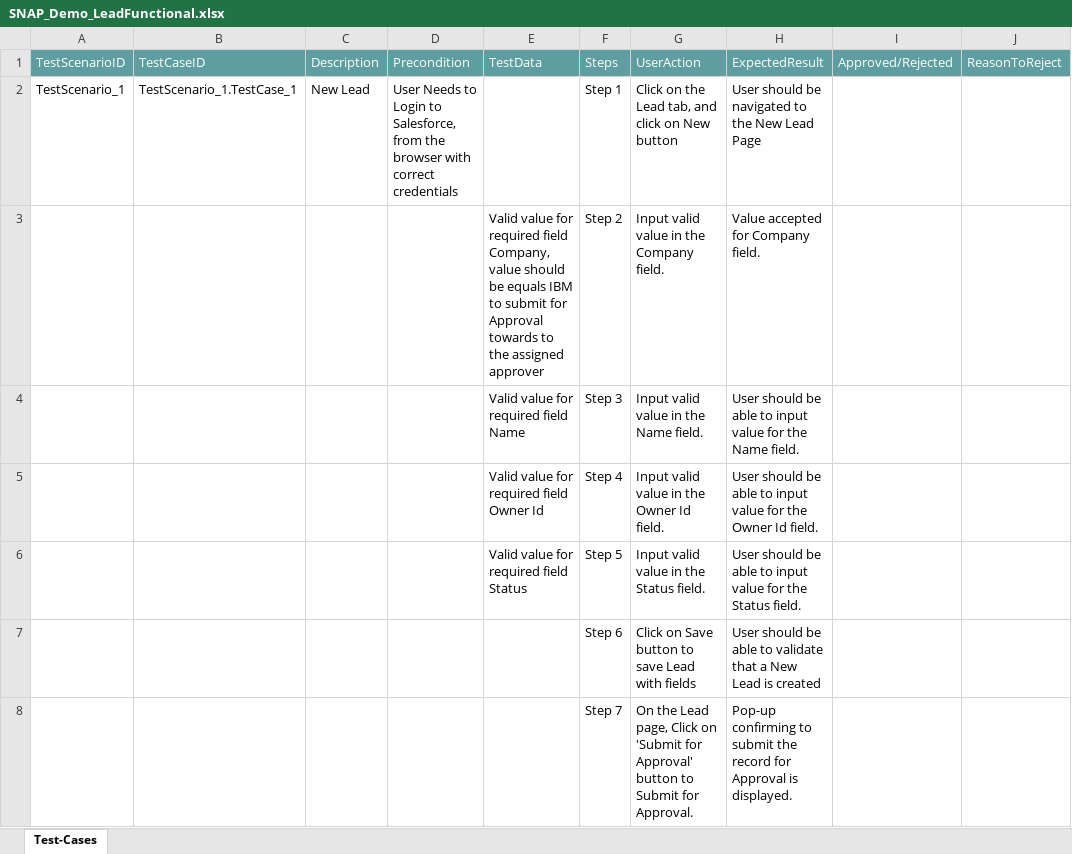
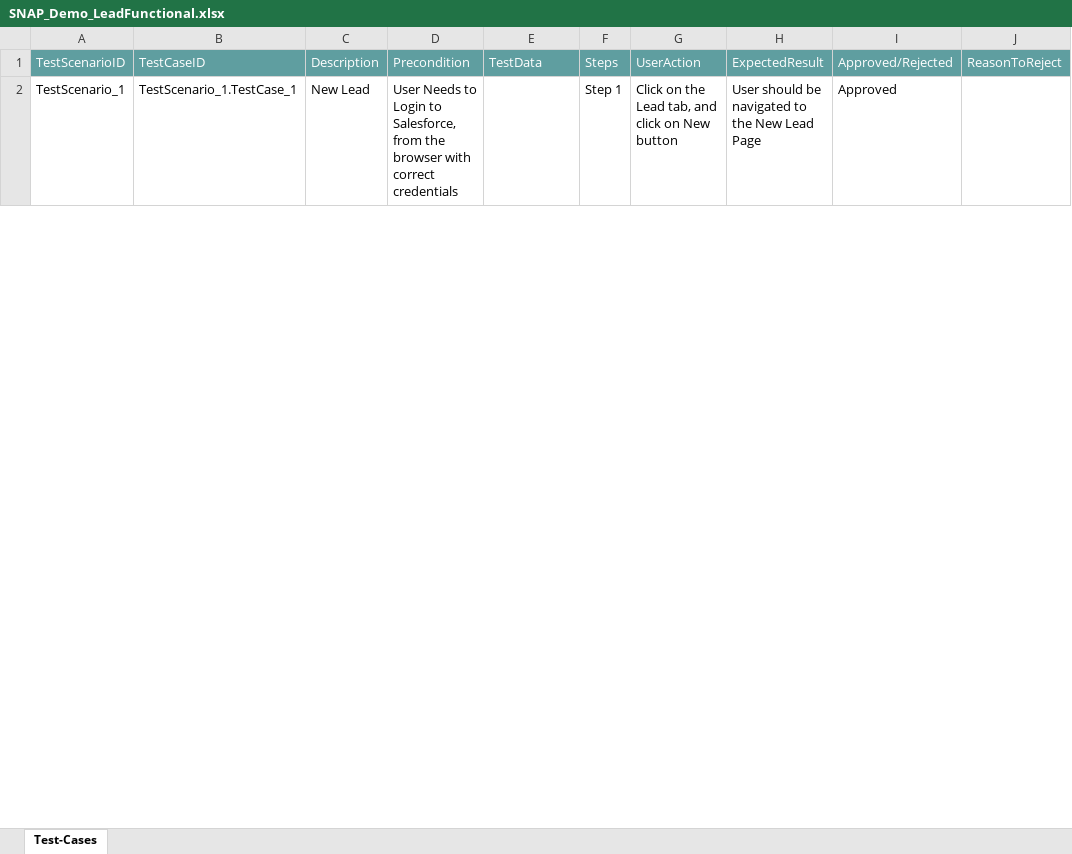
Before and after one commit to ShaikMohamedIrfan/Atifsnap03, an Excel workbook: SNAP_Demo_LeadFunctional.xlsx, sheet Test-Cases, drawn as a sheet; only a part is shown; values as stored, in another font and other column widths than the file's, no borders; table styles not drawn; the diff covers the shown part only; the diff names each change by its address in the sheet, - before the commit and + after, or states it on an @@ line.

Commit message:
Add files via upload

```diff
--- a/SNAP_Demo_LeadFunctional.xlsx (sheet Test-Cases)
+++ b/SNAP_Demo_LeadFunctional.xlsx (sheet Test-Cases)
-I2: (empty)
+I2: Approved
@@ row 3 hidden:  |  |  |  | Valid value for required field Company, value should be equals IBM to submit for Approval towards to the assigned approver | Step 2 | Input valid value in the Company field. | Value accepted for Company field. @@
@@ row 4 hidden:  |  |  |  | Valid value for required field Name | Step 3 | Input valid value in the Name field. | User should be able to input value for the Name field. @@
@@ row 5 hidden:  |  |  |  | Valid value for required field Owner Id | Step 4 | Input valid value in the Owner Id field. | User should be able to input value for the Owner Id field. @@
@@ row 6 hidden:  |  |  |  | Valid value for required field Status | Step 5 | Input valid value in the Status field. | User should be able to input value for the Status field. @@
@@ row 7 hidden:  |  |  |  |  | Step 6 | Click on Save button to save Lead with fields | User should be able to validate that a New Lead is created @@
@@ row 8 hidden:  |  |  |  |  | Step 7 | On the Lead page, Click on 'Submit for Approval' button to Submit for Approval. | Pop-up confirming to submit the record for Approval is displayed. @@
```
Also changed, not shown: 17 hidden or unhidden rows and 3 edited cells elsewhere in this sheet.
